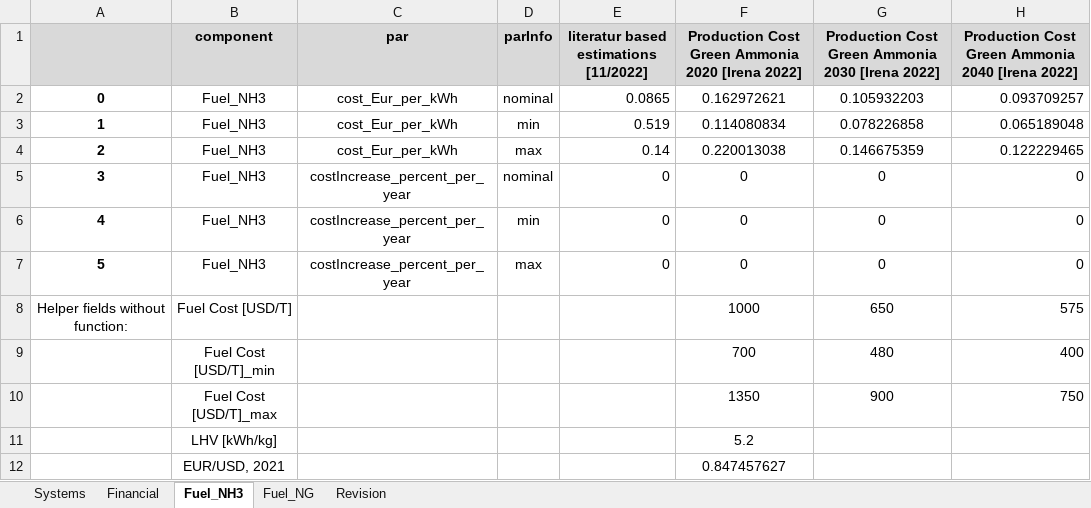
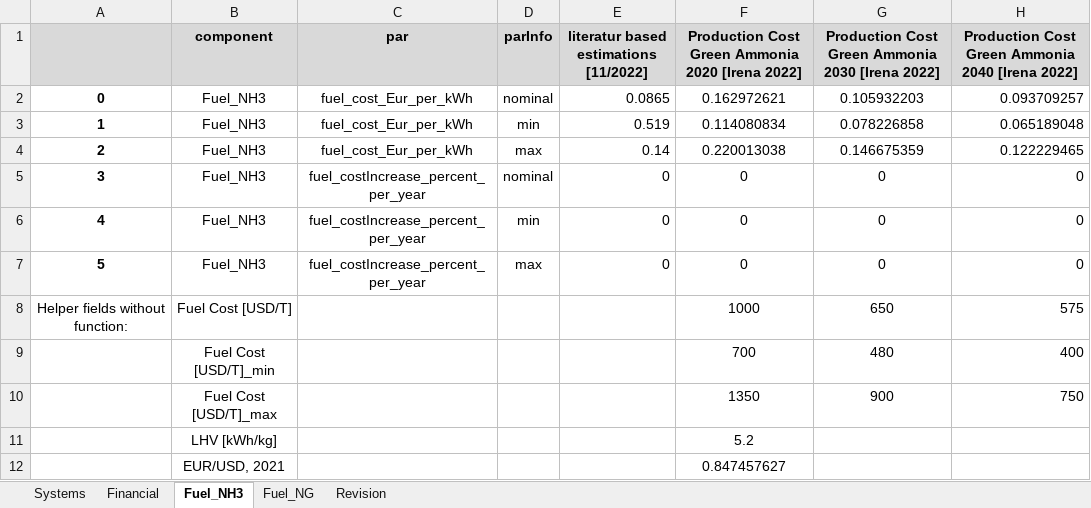
Before and after one commit to ZBT-Tools/LCOEcalc, an Excel workbook: input/Dash_LCOE_ConfigurationV3.xlsx, sheet Fuel_NH3, drawn as a sheet; values as stored, in another font and other column widths than the file's, no borders; the diff names each change by its address in the sheet, - before the commit and + after, or states it on an @@ line.

```diff
--- a/input/Dash_LCOE_ConfigurationV3.xlsx (sheet Fuel_NH3)
+++ b/input/Dash_LCOE_ConfigurationV3.xlsx (sheet Fuel_NH3)
-C2:C4 (par): cost_Eur_per_kWh
+C2:C4 (par): fuel_cost_Eur_per_kWh
-C5:C7 (par): costIncrease_percent_per_year
+C5:C7 (par): fuel_costIncrease_percent_per_year
```
Also changed, not shown: sheet Fuel_NG, 7 other files.
